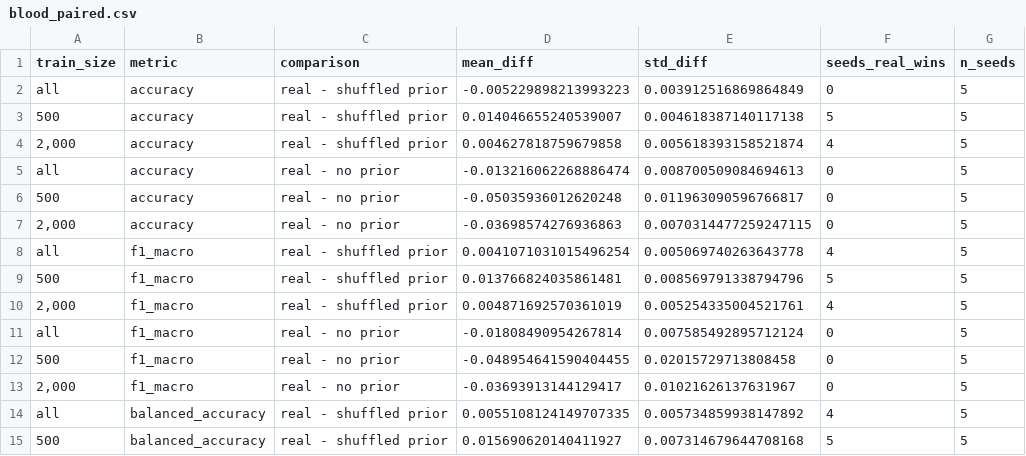
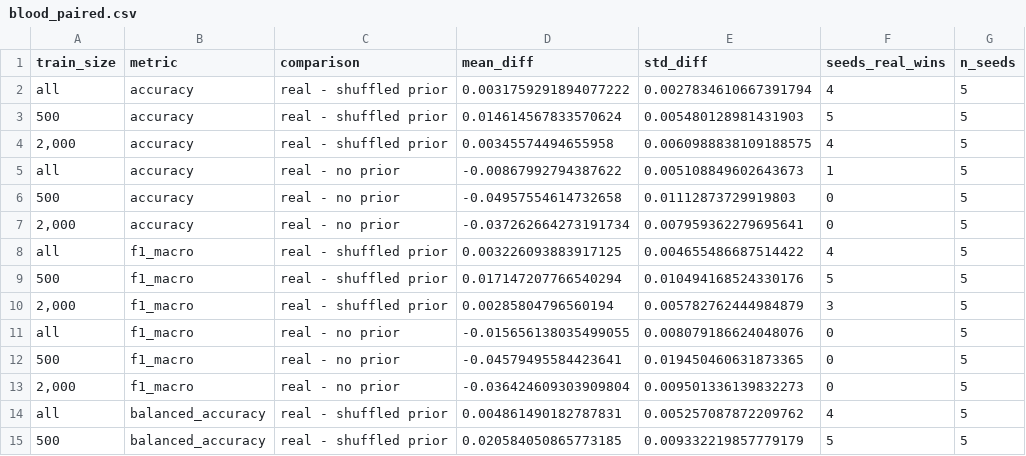
Before and after one commit to yashraj59/LogStruct, a CSV file: ablation_output/blood_paired.csv, drawn as a sheet; only a part is shown; the diff covers the shown part only.

```diff
--- a/ablation_output/blood_paired.csv
+++ b/ablation_output/blood_paired.csv
@@ -1,15 +1,15 @@
 train_size,metric,comparison,mean_diff,std_diff,seeds_real_wins,n_seeds
-all,accuracy,real - shuffled prior,-0.005229898213993223,0.003912516869864849,0,5
-500,accuracy,real - shuffled prior,0.014046655240539007,0.004618387140117138,5,5
-"2,000",accuracy,real - shuffled prior,0.004627818759679858,0.005618393158521874,4,5
-all,accuracy,real - no prior,-0.013216062268886474,0.008700509084694613,0,5
-500,accuracy,real - no prior,-0.05035936012620248,0.011963090596766817,0,5
-"2,000",accuracy,real - no prior,-0.03698574276936863,0.0070314477259247115,0,5
-all,f1_macro,real - shuffled prior,0.0041071031015496254,0.005069740263643778,4,5
-500,f1_macro,real - shuffled prior,0.013766824035861481,0.008569791338794796,5,5
-"2,000",f1_macro,real - shuffled prior,0.004871692570361019,0.005254335004521761,4,5
-all,f1_macro,real - no prior,-0.01808490954267814,0.007585492895712124,0,5
-500,f1_macro,real - no prior,-0.048954641590404455,0.02015729713808458,0,5
-"2,000",f1_macro,real - no prior,-0.03693913144129417,0.01021626137631967,0,5
-all,balanced_accuracy,real - shuffled prior,0.0055108124149707335,0.005734859938147892,4,5
-500,balanced_accuracy,real - shuffled prior,0.015690620140411927,0.007314679644708168,5,5
+all,accuracy,real - shuffled prior,0.0031759291894077222,0.0027834610667391794,4,5
+500,accuracy,real - shuffled prior,0.014614567833570624,0.005480128981431903,5,5
+"2,000",accuracy,real - shuffled prior,0.00345574494655958,0.0060988838109188575,4,5
+all,accuracy,real - no prior,-0.00867992794387622,0.005108849602643673,1,5
+500,accuracy,real - no prior,-0.04957554614732658,0.01112873729919803,0,5
+"2,000",accuracy,real - no prior,-0.037262664273191734,0.007959362279695641,0,5
+all,f1_macro,real - shuffled prior,0.003226093883917125,0.004655486687514422,4,5
+500,f1_macro,real - shuffled prior,0.017147207766540294,0.010494168524330176,5,5
+"2,000",f1_macro,real - shuffled prior,0.00285804796560194,0.005782762444984879,3,5
+all,f1_macro,real - no prior,-0.015656138035499055,0.008079186624048076,0,5
+500,f1_macro,real - no prior,-0.04579495584423641,0.019450460631873365,0,5
+"2,000",f1_macro,real - no prior,-0.036424609303909804,0.009501336139832273,0,5
+all,balanced_accuracy,real - shuffled prior,0.004861490182787831,0.005257087872209762,4,5
+500,balanced_accuracy,real - shuffled prior,0.020584050865773185,0.009332219857779179,5,5
```
Also changed, not shown: 10 edited cells elsewhere in this file, ablation_output/blood_runs.csv, ablation_output/blood_summary.csv, 14 other files.
